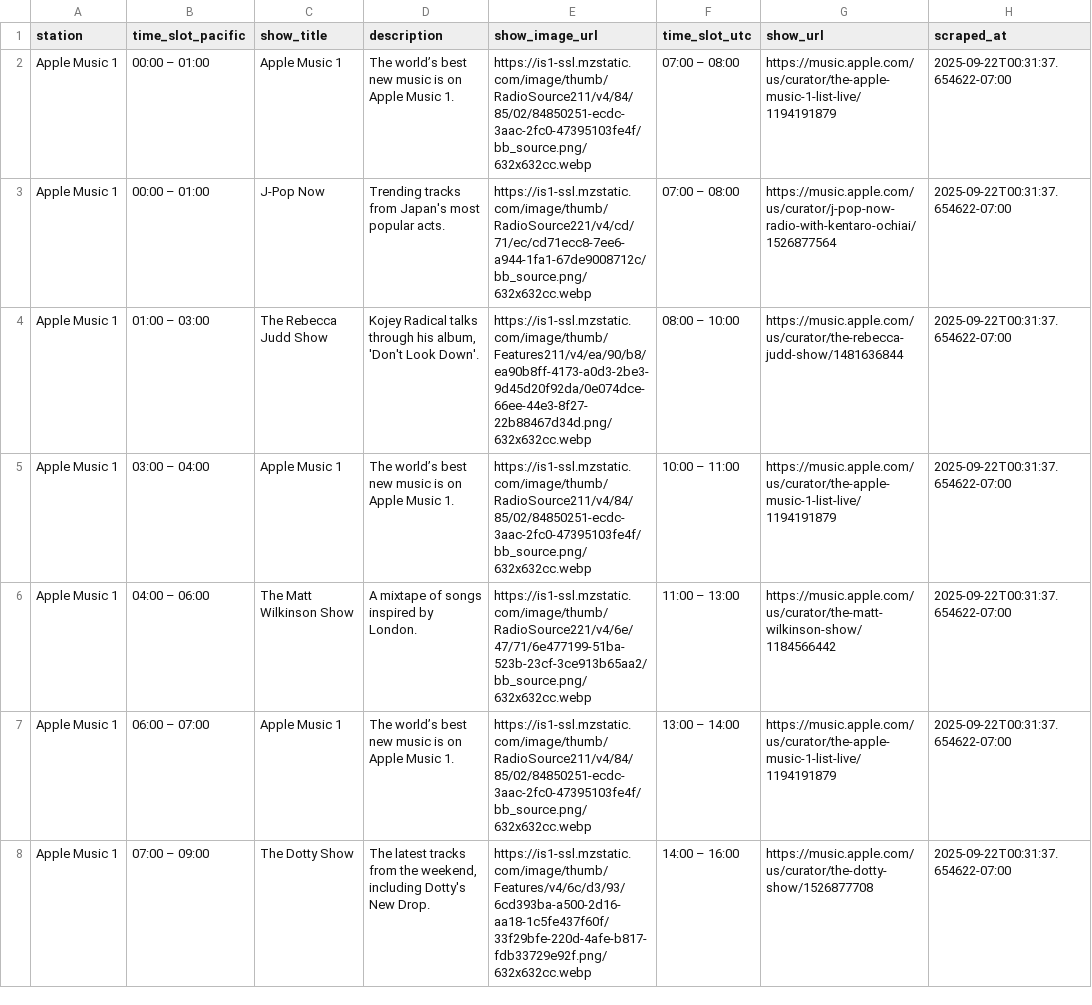
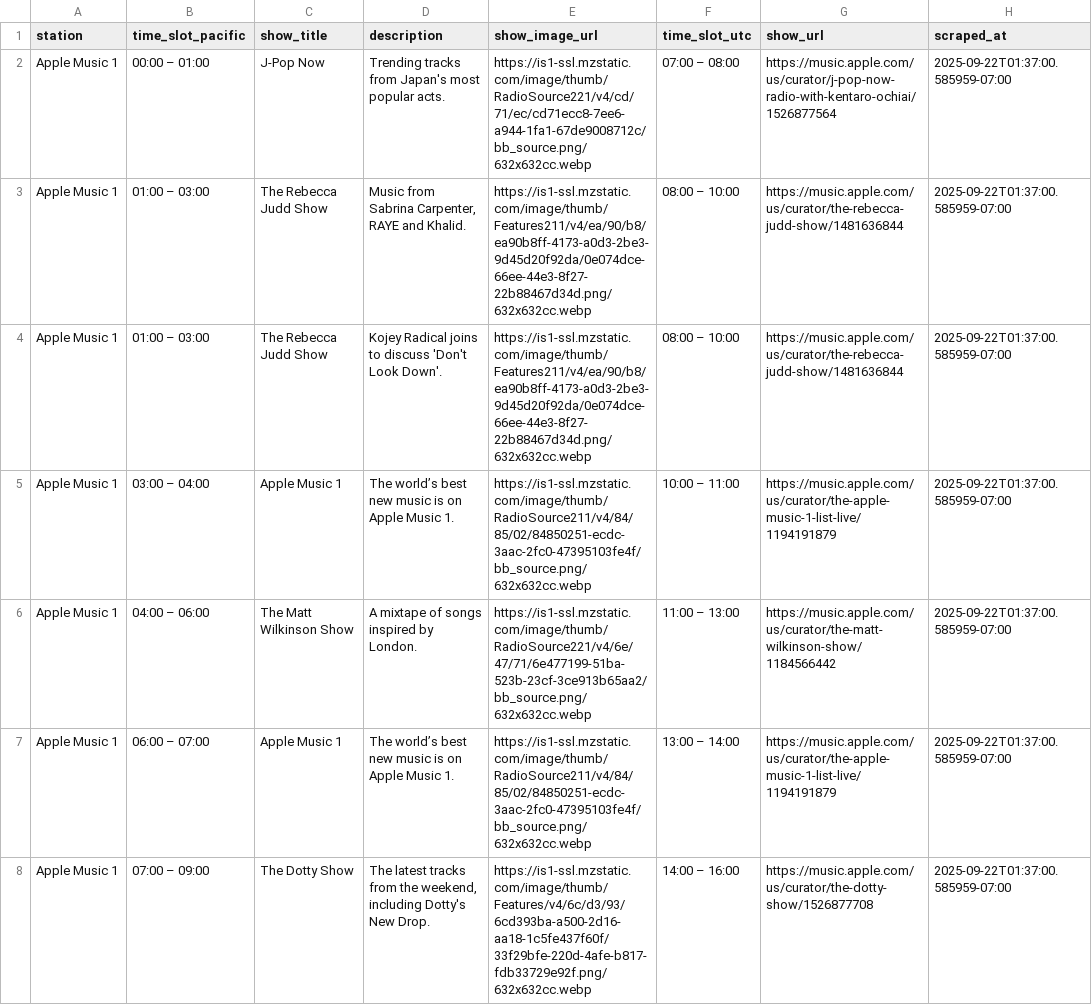
Before and after one commit to keithah/apple-music-schedule-scraper, a CSV file: apple_music_schedule.csv, drawn as a sheet; only a part is shown; the diff covers the shown part only.

```diff
--- a/apple_music_schedule.csv
+++ b/apple_music_schedule.csv
@@ -1,8 +1,8 @@
 station,time_slot_pacific,show_title,description,show_image_url,time_slot_utc,show_url,scraped_at
-Apple Music 1,00:00 – 01:00,Apple Music 1,The world’s best new music is on Apple Music 1.,https://is1-ssl.mzstatic.com/image/thumb/RadioSource211/v4/84/85/02/84850251-ecdc-3aac-2fc0-47395103fe4f/bb_source.png/632x632cc.webp,07:00 – 08:00,https://music.apple.com/us/curator/the-apple-music-1-list-live/1194191879,2025-09-22T00:31:37.654622-07:00
-Apple Music 1,00:00 – 01:00,J-Pop Now,Trending tracks from Japan's most popular acts.,https://is1-ssl.mzstatic.com/image/thumb/RadioSource221/v4/cd/71/ec/cd71ecc8-7ee6-a944-1fa1-67de9008712c/bb_source.png/632x632cc.webp,07:00 – 08:00,https://music.apple.com/us/curator/j-pop-now-radio-with-kentaro-ochiai/1526877564,2025-09-22T00:31:37.654622-07:00
-Apple Music 1,01:00 – 03:00,The Rebecca Judd Show,"Kojey Radical talks through his album, 'Don't Look Down'.",https://is1-ssl.mzstatic.com/image/thumb/Features211/v4/ea/90/b8/ea90b8ff-4173-a0d3-2be3-9d45d20f92da/0e074dce-66ee-44e3-8f27-22b88467d34d.png/632x632cc.webp,08:00 – 10:00,https://music.apple.com/us/curator/the-rebecca-judd-show/1481636844,2025-09-22T00:31:37.654622-07:00
-Apple Music 1,03:00 – 04:00,Apple Music 1,The world’s best new music is on Apple Music 1.,https://is1-ssl.mzstatic.com/image/thumb/RadioSource211/v4/84/85/02/84850251-ecdc-3aac-2fc0-47395103fe4f/bb_source.png/632x632cc.webp,10:00 – 11:00,https://music.apple.com/us/curator/the-apple-music-1-list-live/1194191879,2025-09-22T00:31:37.654622-07:00
-Apple Music 1,04:00 – 06:00,The Matt Wilkinson Show,A mixtape of songs inspired by London.,https://is1-ssl.mzstatic.com/image/thumb/RadioSource221/v4/6e/47/71/6e477199-51ba-523b-23cf-3ce913b65aa2/bb_source.png/632x632cc.webp,11:00 – 13:00,https://music.apple.com/us/curator/the-matt-wilkinson-show/1184566442,2025-09-22T00:31:37.654622-07:00
-Apple Music 1,06:00 – 07:00,Apple Music 1,The world’s best new music is on Apple Music 1.,https://is1-ssl.mzstatic.com/image/thumb/RadioSource211/v4/84/85/02/84850251-ecdc-3aac-2fc0-47395103fe4f/bb_source.png/632x632cc.webp,13:00 – 14:00,https://music.apple.com/us/curator/the-apple-music-1-list-live/1194191879,2025-09-22T00:31:37.654622-07:00
-Apple Music 1,07:00 – 09:00,The Dotty Show,"The latest tracks from the weekend, including Dotty's New Drop.",https://is1-ssl.mzstatic.com/image/thumb/Features/v4/6c/d3/93/6cd393ba-a500-2d16-aa18-1c5fe437f60f/33f29bfe-220d-4afe-b817-fdb33729e92f.png/632x632cc.webp,14:00 – 16:00,https://music.apple.com/us/curator/the-dotty-show/1526877708,2025-09-22T00:31:37.654622-07:00
+Apple Music 1,00:00 – 01:00,J-Pop Now,Trending tracks from Japan's most popular acts.,https://is1-ssl.mzstatic.com/image/thumb/RadioSource221/v4/cd/71/ec/cd71ecc8-7ee6-a944-1fa1-67de9008712c/bb_source.png/632x632cc.webp,07:00 – 08:00,https://music.apple.com/us/curator/j-pop-now-radio-with-kentaro-ochiai/1526877564,2025-09-22T01:37:00.585959-07:00
+Apple Music 1,01:00 – 03:00,The Rebecca Judd Show,"Music from Sabrina Carpenter, RAYE and Khalid.",https://is1-ssl.mzstatic.com/image/thumb/Features211/v4/ea/90/b8/ea90b8ff-4173-a0d3-2be3-9d45d20f92da/0e074dce-66ee-44e3-8f27-22b88467d34d.png/632x632cc.webp,08:00 – 10:00,https://music.apple.com/us/curator/the-rebecca-judd-show/1481636844,2025-09-22T01:37:00.585959-07:00
+Apple Music 1,01:00 – 03:00,The Rebecca Judd Show,Kojey Radical joins to discuss 'Don't Look Down'.,https://is1-ssl.mzstatic.com/image/thumb/Features211/v4/ea/90/b8/ea90b8ff-4173-a0d3-2be3-9d45d20f92da/0e074dce-66ee-44e3-8f27-22b88467d34d.png/632x632cc.webp,08:00 – 10:00,https://music.apple.com/us/curator/the-rebecca-judd-show/1481636844,2025-09-22T01:37:00.585959-07:00
+Apple Music 1,03:00 – 04:00,Apple Music 1,The world’s best new music is on Apple Music 1.,https://is1-ssl.mzstatic.com/image/thumb/RadioSource211/v4/84/85/02/84850251-ecdc-3aac-2fc0-47395103fe4f/bb_source.png/632x632cc.webp,10:00 – 11:00,https://music.apple.com/us/curator/the-apple-music-1-list-live/1194191879,2025-09-22T01:37:00.585959-07:00
+Apple Music 1,04:00 – 06:00,The Matt Wilkinson Show,A mixtape of songs inspired by London.,https://is1-ssl.mzstatic.com/image/thumb/RadioSource221/v4/6e/47/71/6e477199-51ba-523b-23cf-3ce913b65aa2/bb_source.png/632x632cc.webp,11:00 – 13:00,https://music.apple.com/us/curator/the-matt-wilkinson-show/1184566442,2025-09-22T01:37:00.585959-07:00
+Apple Music 1,06:00 – 07:00,Apple Music 1,The world’s best new music is on Apple Music 1.,https://is1-ssl.mzstatic.com/image/thumb/RadioSource211/v4/84/85/02/84850251-ecdc-3aac-2fc0-47395103fe4f/bb_source.png/632x632cc.webp,13:00 – 14:00,https://music.apple.com/us/curator/the-apple-music-1-list-live/1194191879,2025-09-22T01:37:00.585959-07:00
+Apple Music 1,07:00 – 09:00,The Dotty Show,"The latest tracks from the weekend, including Dotty's New Drop.",https://is1-ssl.mzstatic.com/image/thumb/Features/v4/6c/d3/93/6cd393ba-a500-2d16-aa18-1c5fe437f60f/33f29bfe-220d-4afe-b817-fdb33729e92f.png/632x632cc.webp,14:00 – 16:00,https://music.apple.com/us/curator/the-dotty-show/1526877708,2025-09-22T01:37:00.585959-07:00
```
Also changed, not shown: 96 edited cells elsewhere in this file, 1 other file.
